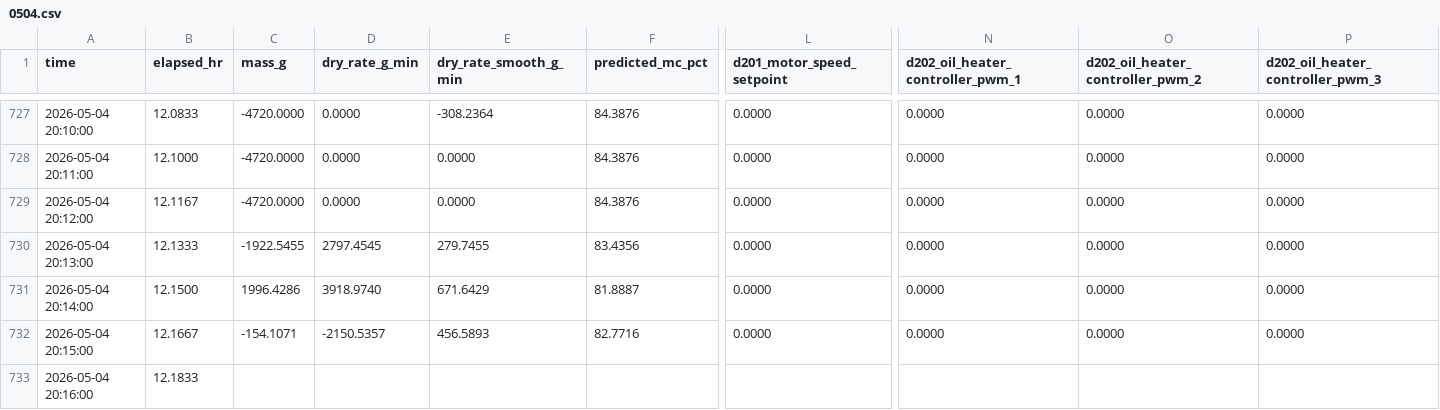
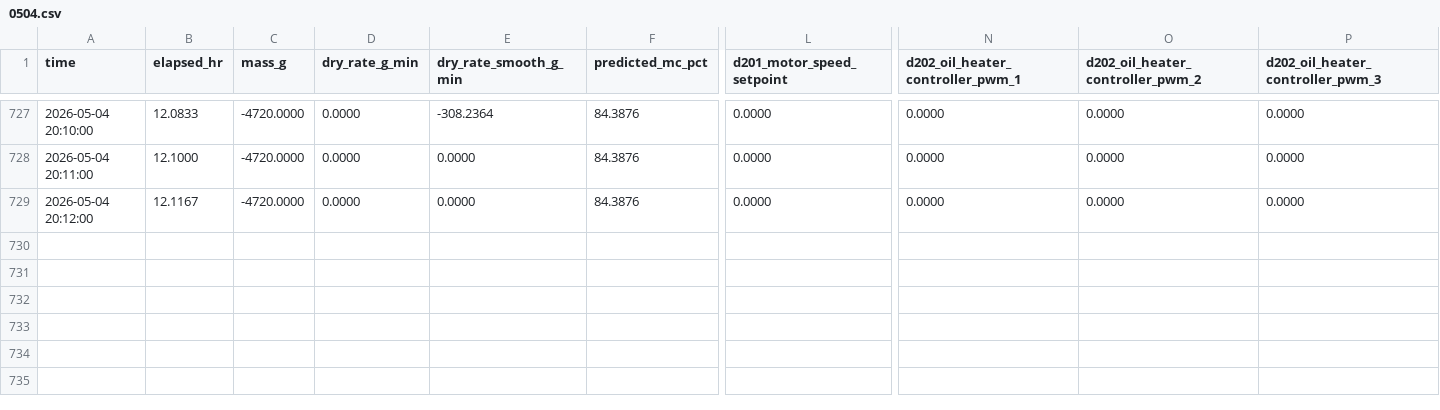
Before and after one commit to emilywang-mill/emily-bigbird, a CSV file: data/0504.csv, drawn as a sheet; only a part is shown, gaps mark what is left out; rows hold the shown columns only; the diff names each change by its address in the sheet, - before the commit and + after, or states it on an @@ line.

```diff
--- a/data/0504.csv
+++ b/data/0504.csv
-row 730: 2026-05-04 20:13:00 | 12.1333 | -1922.5455 | 2797.4545 | 279.7455 | 83.4356 | 0.0000 | 0.0000 | 0.0000 | 0.0000
-row 731: 2026-05-04 20:14:00 | 12.1500 | 1996.4286 | 3918.9740 | 671.6429 | 81.8887 | 0.0000 | 0.0000 | 0.0000 | 0.0000
-row 732: 2026-05-04 20:15:00 | 12.1667 | -154.1071 | -2150.5357 | 456.5893 | 82.7716 | 0.0000 | 0.0000 | 0.0000 | 0.0000
-row 733: 2026-05-04 20:16:00 | 12.1833
```
Also changed, not shown: data/0302.csv, data/0407.csv, 3 other files.
